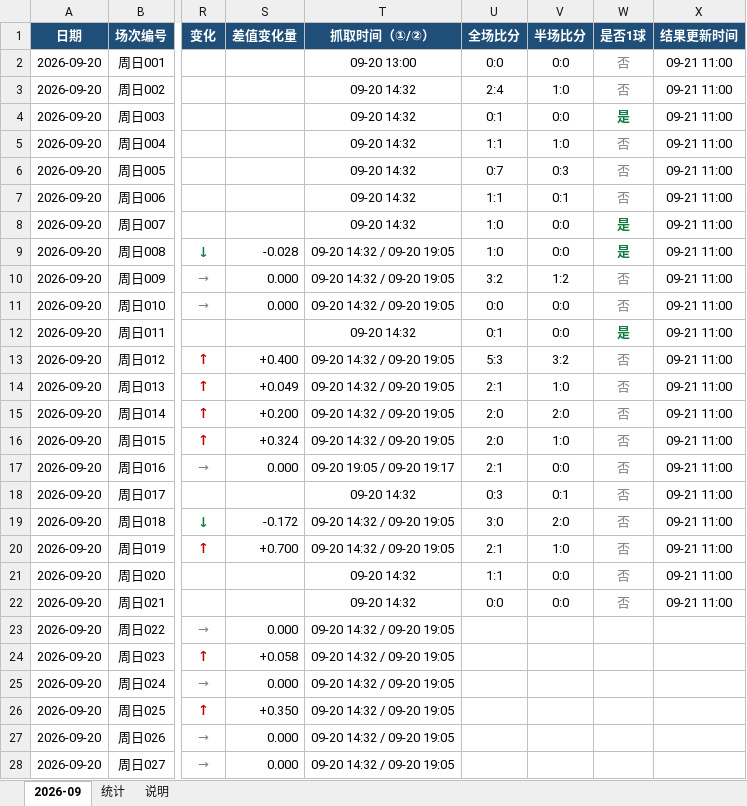
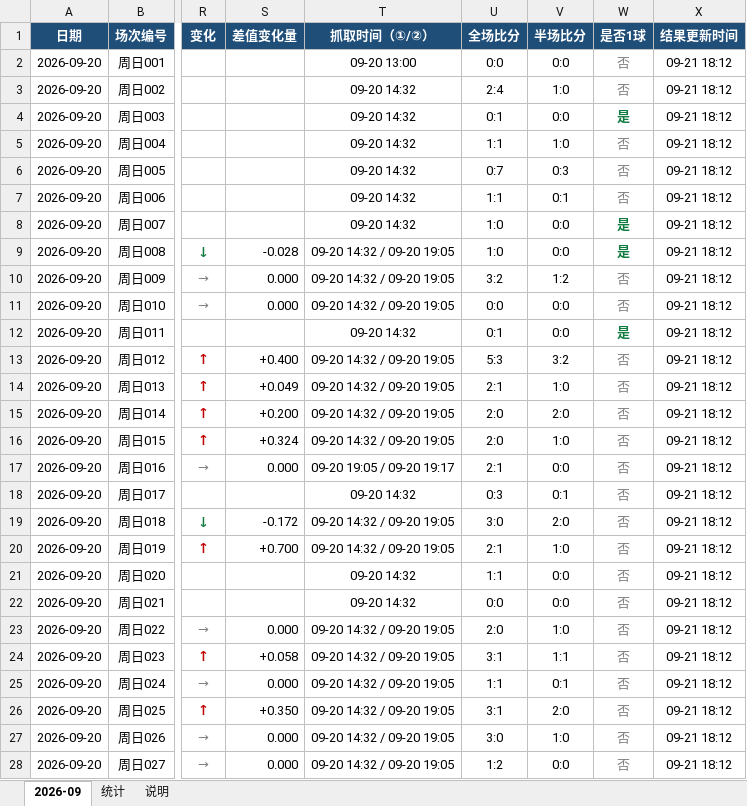
Before and after one commit to chuangyuyu/jingcai, an Excel workbook: docs/excel/竞彩1球-差值记录.xlsx, sheet 2026-09, drawn as a sheet; only a part is shown, gaps mark what is left out; values as stored, in another font and other column widths than the file's, no borders; the diff covers the shown part only; the diff names each change by its address in the sheet, - before the commit and + after, or states it on an @@ line.

```diff
--- a/docs/excel/竞彩1球-差值记录.xlsx (sheet 2026-09)
+++ b/docs/excel/竞彩1球-差值记录.xlsx (sheet 2026-09)
-X2:X22 (结果更新时间): 09-21 11:00
+X2:X22 (结果更新时间): 09-21 18:12
-U23 (全场比分): (empty)
+U23 (全场比分): 2:0
-V23 (半场比分): (empty)
+V23 (半场比分): 1:0
-W23:W28 (是否1球): (empty)
+W23:W28 (是否1球): 否
-X23:X28 (结果更新时间): (empty)
+X23:X28 (结果更新时间): 09-21 18:12
-U24 (全场比分): (empty)
+U24 (全场比分): 3:1
-V24 (半场比分): (empty)
+V24 (半场比分): 1:1
-U25 (全场比分): (empty)
+U25 (全场比分): 1:1
-V25 (半场比分): (empty)
+V25 (半场比分): 0:1
-U26 (全场比分): (empty)
+U26 (全场比分): 3:1
-V26 (半场比分): (empty)
+V26 (半场比分): 2:0
-U27 (全场比分): (empty)
+U27 (全场比分): 3:0
-V27 (半场比分): (empty)
+V27 (半场比分): 1:0
-U28 (全场比分): (empty)
+U28 (全场比分): 1:2
-V28 (半场比分): (empty)
+V28 (半场比分): 0:0
```
Also changed, not shown: 12 edited cells elsewhere in this sheet, sheet 统计, 10 other files.
